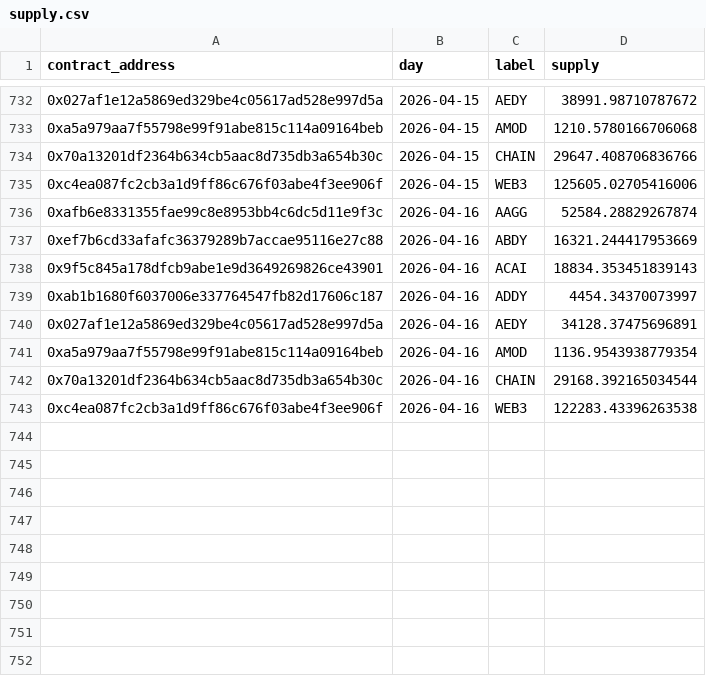
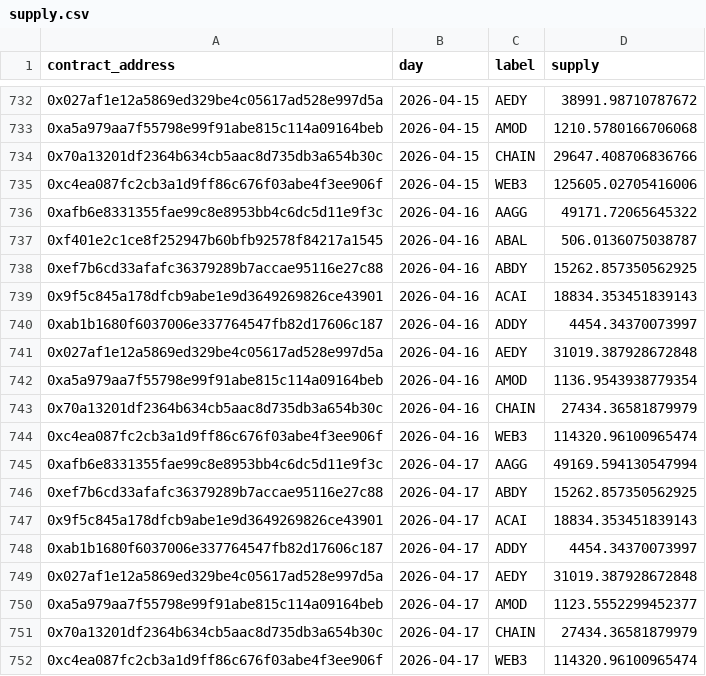
Before and after one commit to bahumadap/outflows, a CSV file: data/processed/supply.csv, drawn as a sheet; only a part is shown, gaps mark what is left out.

```diff
--- a/data/processed/supply.csv
+++ b/data/processed/supply.csv
@@ -735,9 +735,18 @@ contract_address,day,label,supply
 0xc4ea087fc2cb3a1d9ff86c676f03abe4f3ee906f,2026-04-15,WEB3,125605.02705416006
-0xafb6e8331355fae99c8e8953bb4c6dc5d11e9f3c,2026-04-16,AAGG,52584.28829267874
-0xef7b6cd33afafc36379289b7accae95116e27c88,2026-04-16,ABDY,16321.244417953669
+0xafb6e8331355fae99c8e8953bb4c6dc5d11e9f3c,2026-04-16,AAGG,49171.72065645322
+0xf401e2c1ce8f252947b60bfb92578f84217a1545,2026-04-16,ABAL,506.0136075038787
+0xef7b6cd33afafc36379289b7accae95116e27c88,2026-04-16,ABDY,15262.857350562925
 0x9f5c845a178dfcb9abe1e9d3649269826ce43901,2026-04-16,ACAI,18834.353451839143
 0xab1b1680f6037006e337764547fb82d17606c187,2026-04-16,ADDY,4454.34370073997
-0x027af1e12a5869ed329be4c05617ad528e997d5a,2026-04-16,AEDY,34128.37475696891
+0x027af1e12a5869ed329be4c05617ad528e997d5a,2026-04-16,AEDY,31019.387928672848
 0xa5a979aa7f55798e99f91abe815c114a09164beb,2026-04-16,AMOD,1136.9543938779354
-0x70a13201df2364b634cb5aac8d735db3a654b30c,2026-04-16,CHAIN,29168.392165034544
-0xc4ea087fc2cb3a1d9ff86c676f03abe4f3ee906f,2026-04-16,WEB3,122283.43396263538
+0x70a13201df2364b634cb5aac8d735db3a654b30c,2026-04-16,CHAIN,27434.36581879979
+0xc4ea087fc2cb3a1d9ff86c676f03abe4f3ee906f,2026-04-16,WEB3,114320.96100965474
+0xafb6e8331355fae99c8e8953bb4c6dc5d11e9f3c,2026-04-17,AAGG,49169.594130547994
+0xef7b6cd33afafc36379289b7accae95116e27c88,2026-04-17,ABDY,15262.857350562925
+0x9f5c845a178dfcb9abe1e9d3649269826ce43901,2026-04-17,ACAI,18834.353451839143
+0xab1b1680f6037006e337764547fb82d17606c187,2026-04-17,ADDY,4454.34370073997
+0x027af1e12a5869ed329be4c05617ad528e997d5a,2026-04-17,AEDY,31019.387928672848
+0xa5a979aa7f55798e99f91abe815c114a09164beb,2026-04-17,AMOD,1123.5552299452377
+0x70a13201df2364b634cb5aac8d735db3a654b30c,2026-04-17,CHAIN,27434.36581879979
+0xc4ea087fc2cb3a1d9ff86c676f03abe4f3ee906f,2026-04-17,WEB3,114320.96100965474
```
Also changed, not shown: data/processed/pools.csv, data/processed/unknown_wallets.csv, 4 other files.
